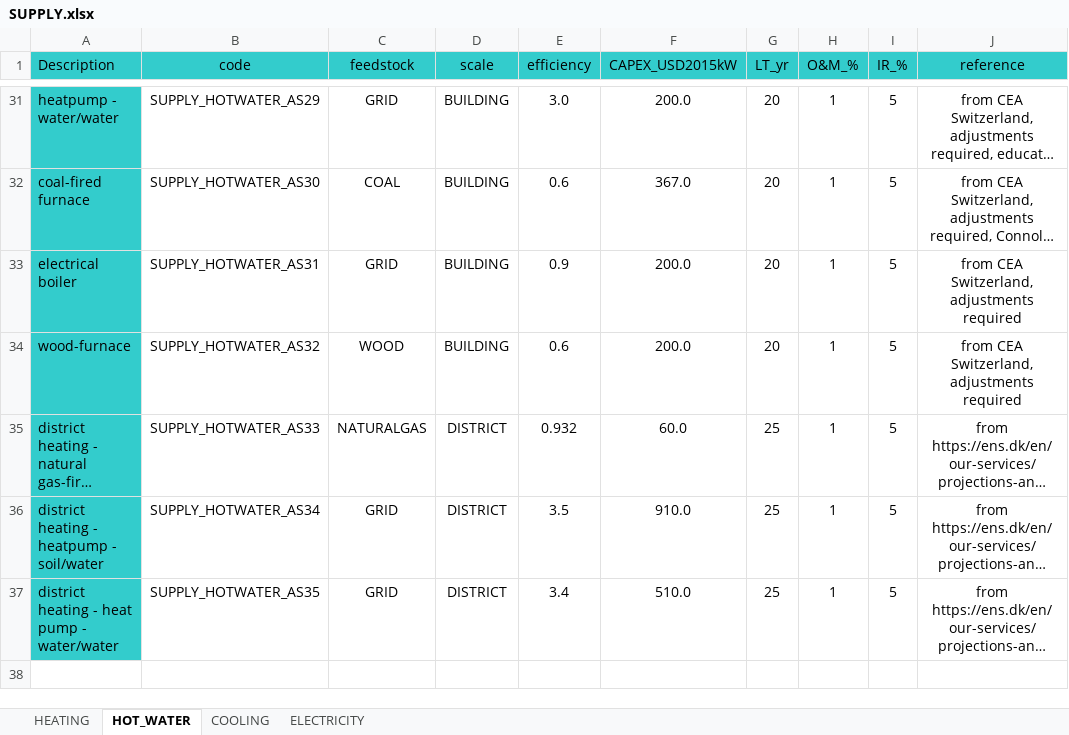
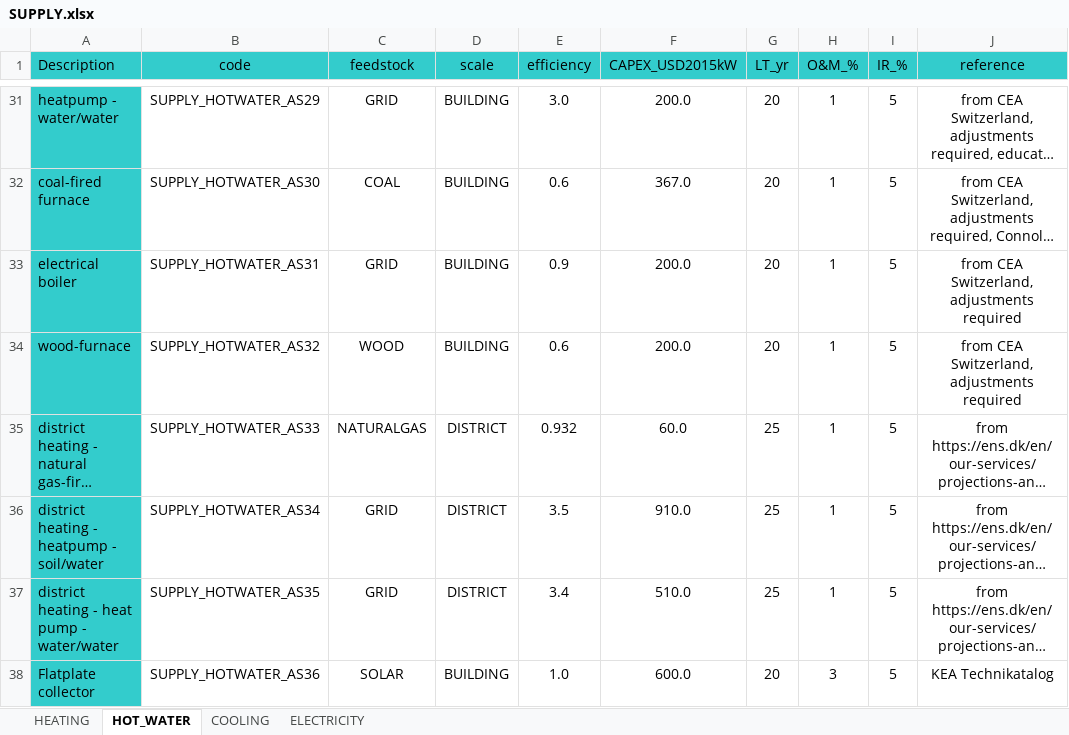
Before and after one commit to architecture-building-systems/CityEnergyAnalyst, an Excel workbook: cea/databases/DE/assemblies/SUPPLY.xlsx, sheet HOT_WATER, drawn as a sheet; only a part is shown, gaps mark what is left out; long unchanged cells end in …; values as stored, in another font and other column widths than the file's, no borders; the diff names each change by its address in the sheet, - before the commit and + after, or states it on an @@ line.

```diff
--- a/cea/databases/DE/assemblies/SUPPLY.xlsx (sheet HOT_WATER)
+++ b/cea/databases/DE/assemblies/SUPPLY.xlsx (sheet HOT_WATER)
+row 38: Flatplate collector | SUPPLY_HOTWATER_AS36 | SOLAR | BUILDING | 1.0 | 600.0 | 20 | 3 | 5 | KEA Technikatalog
```
Also changed, not shown: sheet HEATING, cea/databases/DE/archetypes/CONSTRUCTION_STANDARD.xlsx, cea/databases/DE/components/FEEDSTOCKS.xlsx, 1 other file.
